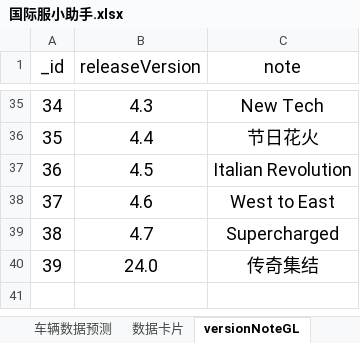
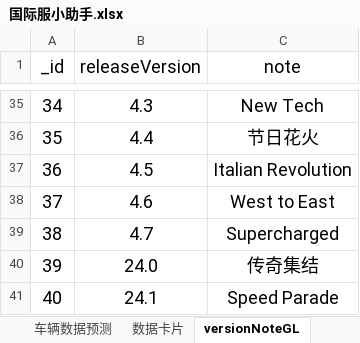
Before and after one commit to a9helper/a9-data, an Excel workbook: 国际服小助手.xlsx, sheet versionNoteGL, drawn as a sheet; only a part is shown, gaps mark what is left out; values as stored, in another font and other column widths than the file's, no borders; the diff names each change by its address in the sheet, - before the commit and + after, or states it on an @@ line.

```diff
--- a/国际服小助手.xlsx (sheet versionNoteGL)
+++ b/国际服小助手.xlsx (sheet versionNoteGL)
+row 41: 40 | 24.1 | Speed Parade
```
Also changed, not shown: sheet 全车数据表, sheet 数据卡片, sheet 四维图, formulas that keep their value, charts or pictures, 国服小助手.xlsx, 生涯地图.xlsx.
